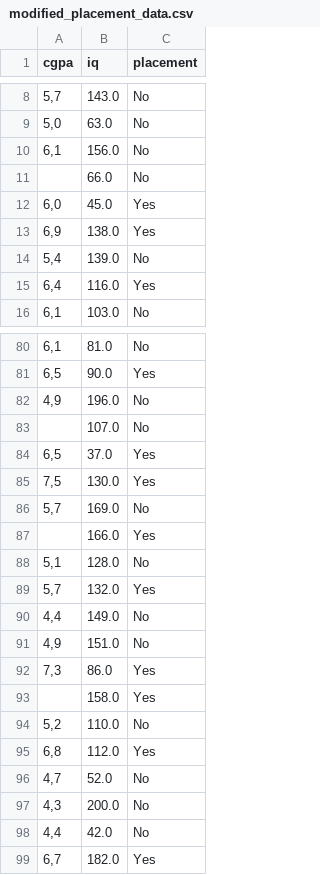
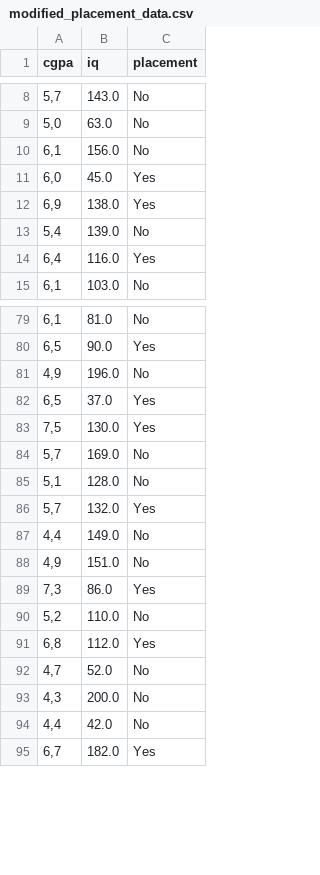
Before and after one commit to priyanshuyad1207-rgb/Dataset-CSV-File, a CSV file: modified_placement_data.csv, drawn as a sheet; only a part is shown, gaps mark what is left out.

Commit message:
Clean up modified placement data
Removed several entries from the placement data.

```diff
--- a/modified_placement_data.csv
+++ b/modified_placement_data.csv
@@ -10,3 +10,2 @@ cgpa,iq,placement
 "6,1",156.0,No
-,66.0,No
 "6,0",45.0,Yes
@@ -82,3 +81,2 @@ cgpa,iq,placement
 "4,9",196.0,No
-,107.0,No
 "6,5",37.0,Yes
@@ -86,3 +84,2 @@ cgpa,iq,placement
 "5,7",169.0,No
-,166.0,Yes
 "5,1",128.0,No
@@ -92,3 +89,2 @@ cgpa,iq,placement
 "7,3",86.0,Yes
-,158.0,Yes
 "5,2",110.0,No
```
